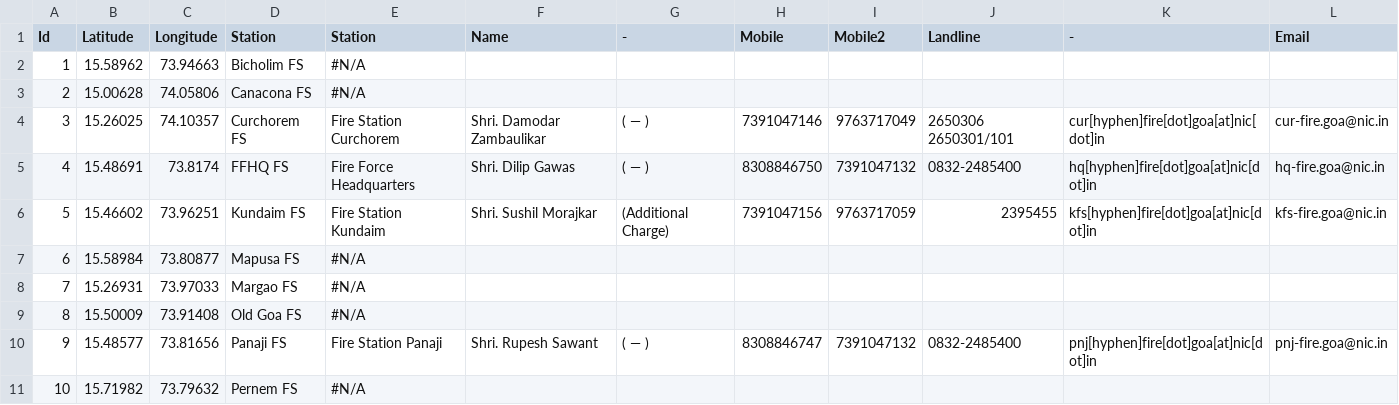
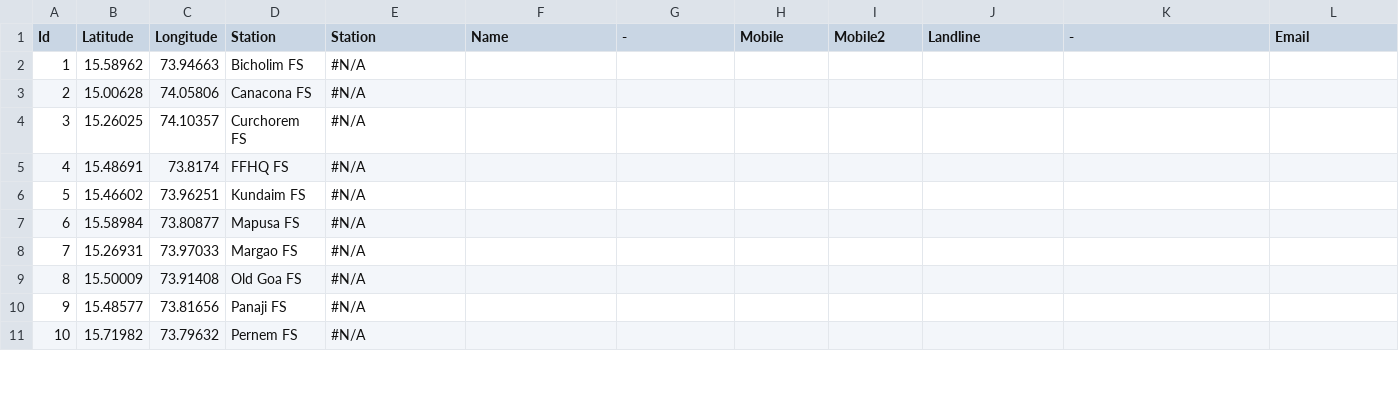
Before and after one commit to alansaviolobo/google-sheets-to-json-converter, a CSV file: data/Boats.csv, drawn as a sheet; only a part is shown; the diff covers the shown part only.

```diff
--- a/data/Boats.csv
+++ b/data/Boats.csv
@@ -3,5 +3,5 @@ Id,Latitude,Longitude,Station,Station,Name,-,Mobile,Mobile2,Landline,-,Email
 2,15.00628,74.05806,Canacona FS,#N/A,,,,,,,
-3,15.26025,74.10357,Curchorem FS,Fire Station Curchorem,Shri. Damodar Zambaulikar,( — ),7391047146,9763717049,2650306 2650301/101,cur[hyphen]fire[dot]goa[at]nic[dot]in,cur-fire.goa@nic.in
-4,15.48691,73.8174,FFHQ FS,Fire Force Headquarters,Shri. Dilip Gawas,( — ),8308846750,7391047132,0832-2485400,hq[hyphen]fire[dot]goa[at]nic[dot]in,hq-fire.goa@nic.in
-5,15.46602,73.96251,Kundaim FS,Fire Station Kundaim,Shri. Sushil Morajkar,(Additional Charge),7391047156,9763717059,2395455,kfs[hyphen]fire[dot]goa[at]nic[dot]in,kfs-fire.goa@nic.in
+3,15.26025,74.10357,Curchorem FS,#N/A,,,,,,,
+4,15.48691,73.8174,FFHQ FS,#N/A,,,,,,,
+5,15.46602,73.96251,Kundaim FS,#N/A,,,,,,,
 6,15.58984,73.80877,Mapusa FS,#N/A,,,,,,,
@@ -9,3 +9,3 @@ Id,Latitude,Longitude,Station,Station,Name,-,Mobile,Mobile2,Landline,-,Email
 8,15.50009,73.91408,Old Goa FS,#N/A,,,,,,,
-9,15.48577,73.81656,Panaji FS,Fire Station Panaji, Shri. Rupesh Sawant,( — ),8308846747,7391047132,0832-2485400,pnj[hyphen]fire[dot]goa[at]nic[dot]in,pnj-fire.goa@nic.in
+9,15.48577,73.81656,Panaji FS,#N/A,,,,,,,
 10,15.71982,73.79632,Pernem FS,#N/A,,,,,,,
```
Also changed, not shown: 40 edited cells elsewhere in this file, data/Dam-Levels.csv, data/Police-Stations.csv, 7 other files.
